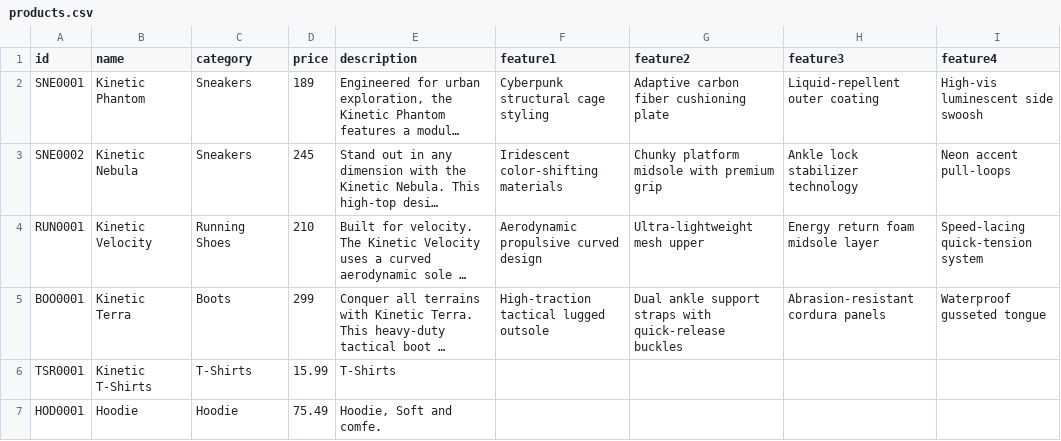
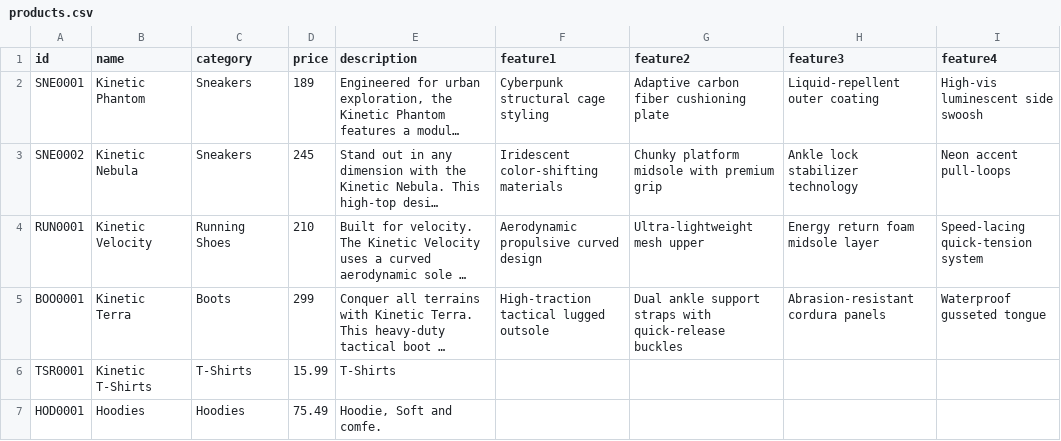
Before and after one commit to thelonewolf2/ShoeShop, a CSV file: products.csv, drawn as a sheet; only a part is shown; long unchanged cells end in …; the diff names each change by its address in the sheet, - before the commit and + after, or states it on an @@ line.

Commit message:
Revise product entries in products.csv
Updated product details and fixed formatting issues.

```diff
--- a/products.csv
+++ b/products.csv
-B7 (name): Hoodie
+B7 (name): Hoodies
-C7 (category): Hoodie
+C7 (category): Hoodies
```
